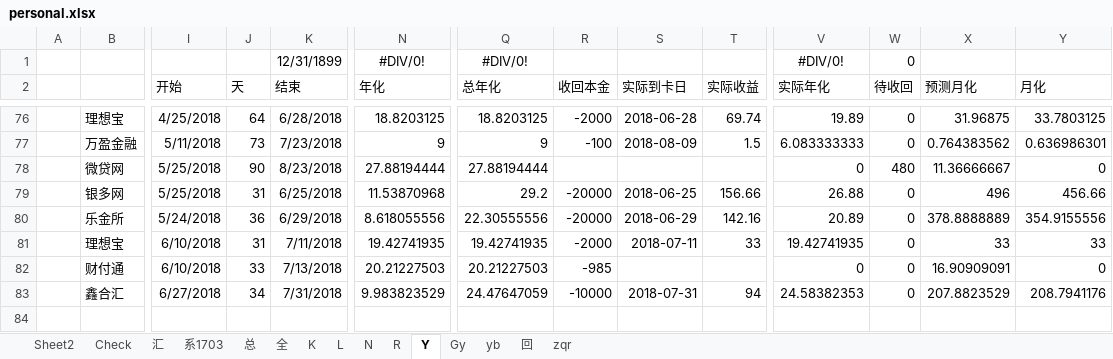
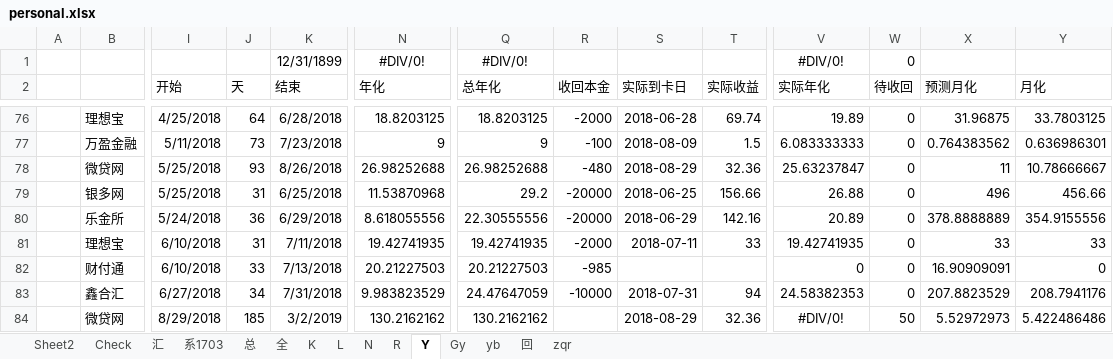
Before and after one commit to Kingva/minibondforstaging, an Excel workbook: aptop/personal.xlsx, sheet Y, drawn as a sheet; only a part is shown, gaps mark what is left out; values as stored, in another font and other column widths than the file's, no borders; conditional formats not drawn; rows hold the shown columns only; the diff names each change by its address in the sheet, - before the commit and + after, or states it on an @@ line.

```diff
--- a/aptop/personal.xlsx (sheet Y)
+++ b/aptop/personal.xlsx (sheet Y)
-J78 (天): 90
+J78 (天): 93
-K78 (结束): 8/23/2018
+K78 (结束): 8/26/2018
-N78 (年化): 27.88194444
+N78 (年化): 26.98252688
-Q78 (总年化): 27.88194444
+Q78 (总年化): 26.98252688
-R78 (收回本金): (empty)
+R78 (收回本金): -480
-S78 (实际到卡日): (empty)
+S78 (实际到卡日): 2018-08-29
-T78 (实际收益): (empty)
+T78 (实际收益): 32.36
-V78 (实际年化): 0
+V78 (实际年化): 25.63237847
-W78 (待收回): 480
+W78 (待收回): 0
-X78 (预测月化): 11.36666667
+X78 (预测月化): 11
-Y78 (月化): 0
+Y78 (月化): 10.78666667
+row 84:  | 微贷网 | 8/29/2018 | 185 | 3/2/2019 | 130.2162162 | 130.2162162 |  | 2018-08-29 | 32.36 | #DIV/0! | 50 | 5.52972973 | 5.422486486
```
Also changed, not shown: sheet 总, sheet 汇, sheet Check, sheet R, sheet 回, sheet zqr, 1 more sheet, hidden cells, crawler/contentxls/content.xlsx.
